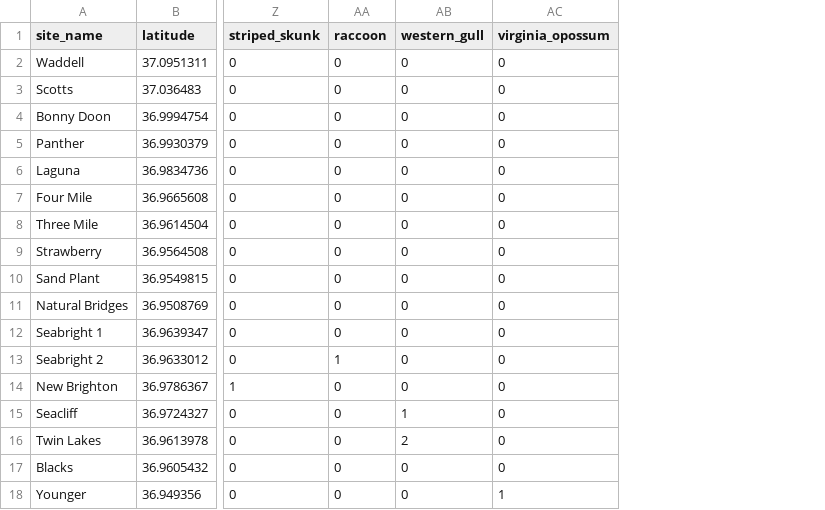
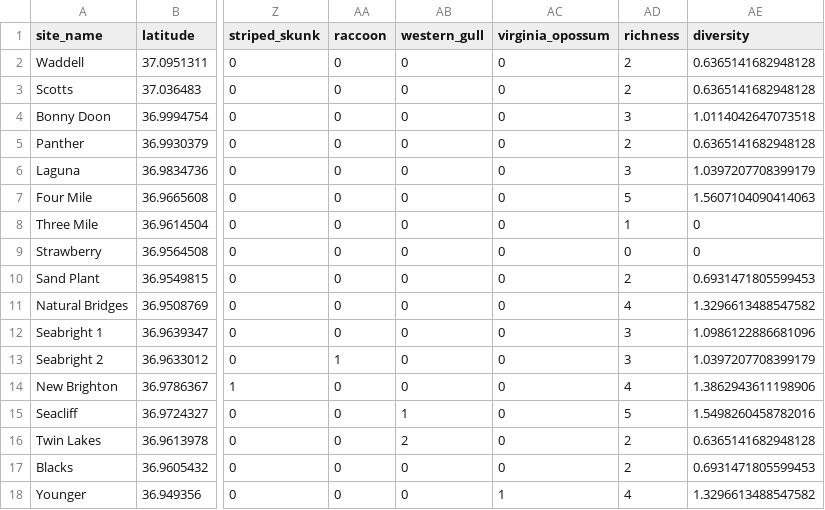
Before and after one commit to fgerraty/Urban_Scavengers, a CSV file: data/processed/urban_scavengers_summary.csv, drawn as a sheet; only a part is shown, gaps mark what is left out; the diff names each change by its address in the sheet, - before the commit and + after, or states it on an @@ line.

Commit message:
Add diversity indices (spp richness and S-W diversity) to urban_scavengers_summary df

```diff
--- a/data/processed/urban_scavengers_summary.csv
+++ b/data/processed/urban_scavengers_summary.csv
+column AD (richness), rows 2-18: 2 | 2 | 3 | 2 | 3 | 5 | 1 | 0 | 2 | 4 | 3 | 3 | 4 | 5 | 2 | 2 | 4
+column AE (diversity), rows 2-18: 0.6365141682948128 | 0.6365141682948128 | 1.0114042647073518 | 0.6365141682948128 | 1.0397207708399179 | 1.5607104090414063 | 0 | 0 | 0.6931471805599453 | 1.3296613488547582 | 1.0986122886681096 | 1.0397207708399179 | 1.3862943611198906 | 1.5498260458782016 | 0.6365141682948128 | 0.6931471805599453 | 1.3296613488547582
```
Also changed, not shown: 1 other file.
